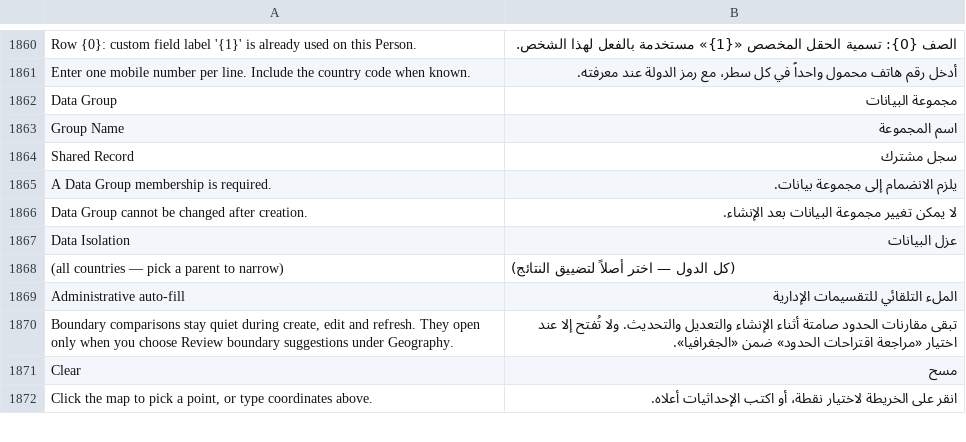
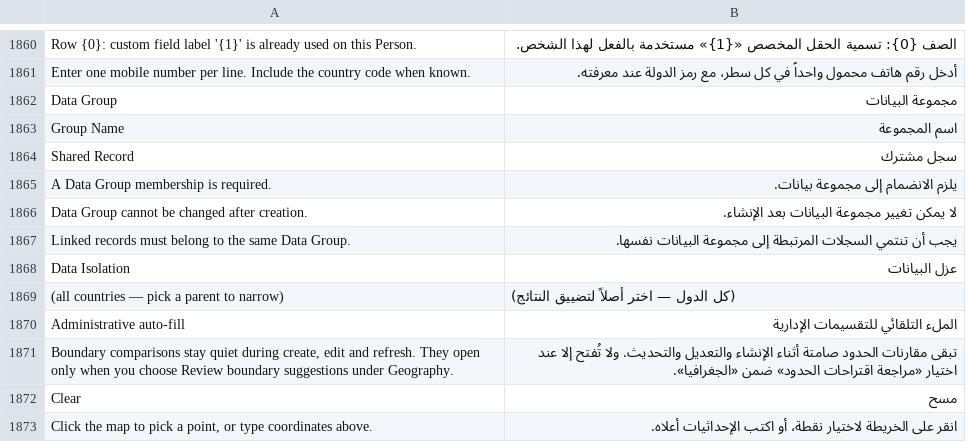
Before and after one commit to josuecano22222-rgb/Siraj-Research, a CSV file: siraj_research/translations/ar.csv, drawn as a sheet; only a part is shown, gaps mark what is left out; the diff names each change by its address in the sheet, - before the commit and + after, or states it on an @@ line.

Commit message:
fix(security): enforce validate_same_data_group_links across SCOPED_DOCTYPES (C-03a)
Co-authored-by: arena-agent <297053741+arena-agent@users.noreply.github.com>

```diff
--- a/siraj_research/translations/ar.csv
+++ b/siraj_research/translations/ar.csv
+row 1867: Linked records must belong to the same Data Group. | يجب أن تنتمي السجلات المرتبطة إلى مجموعة البيانات نفسها.
```
Also changed, not shown: 6 other files.
